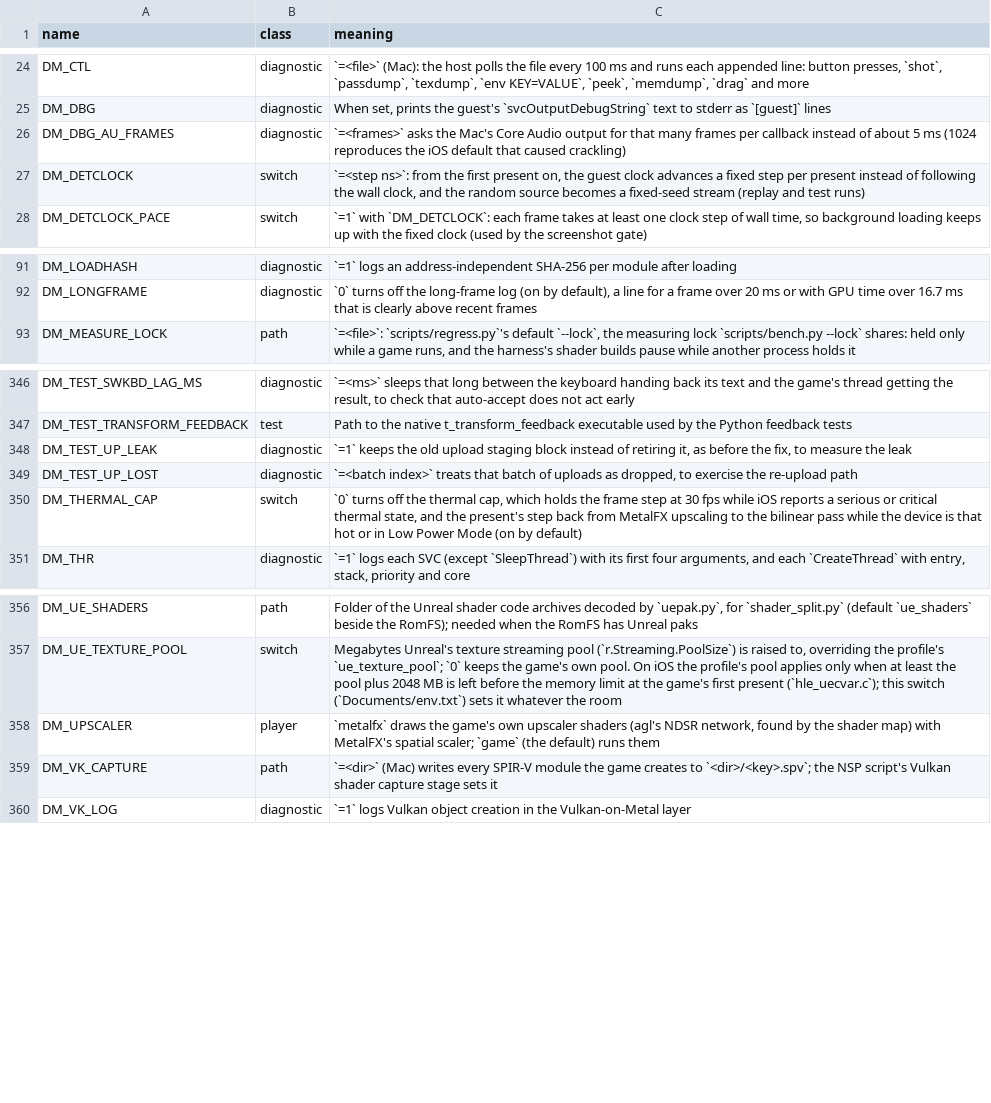
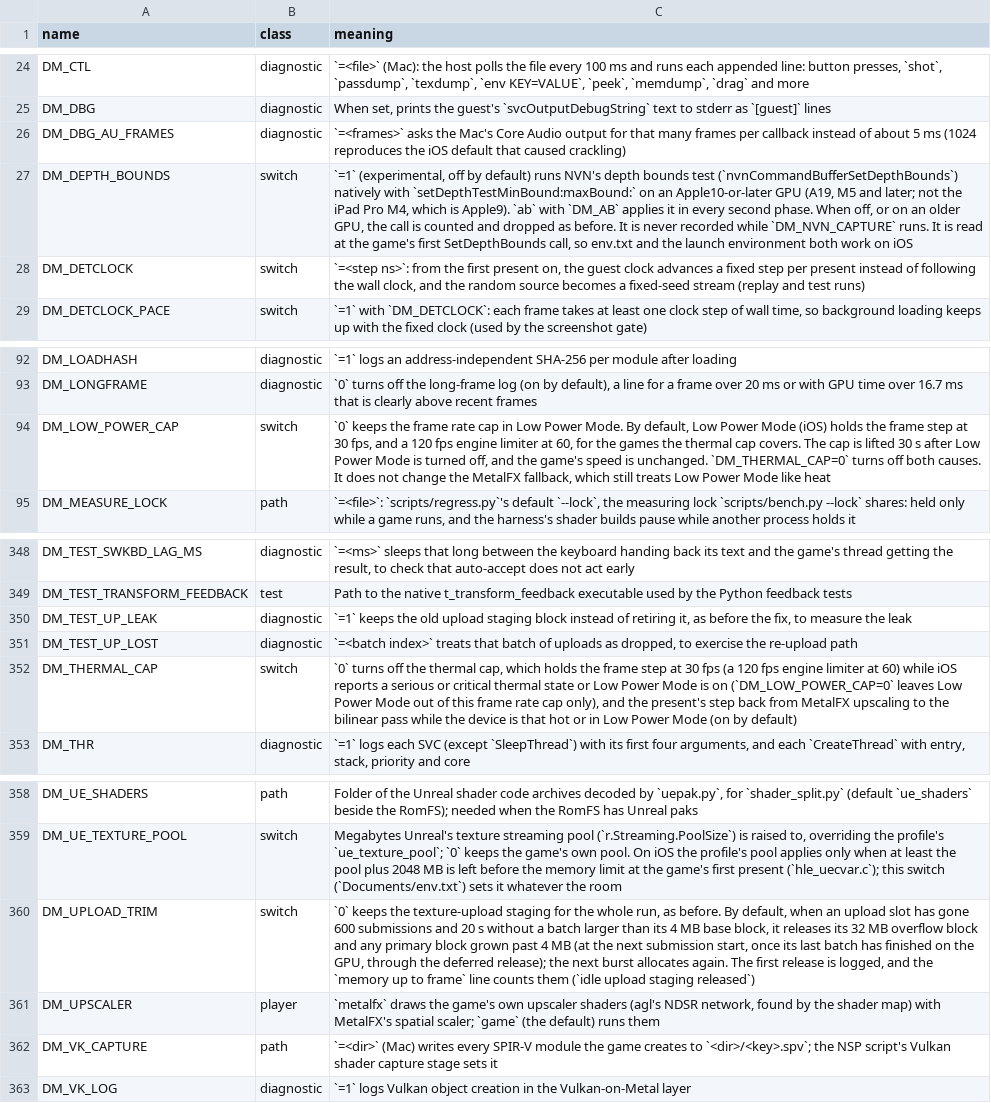
Before and after one commit to kencalx/NX18, a TSV file: docs/env_switches.tsv, drawn as a sheet; only a part is shown, gaps mark what is left out.

```diff
--- a/docs/env_switches.tsv
+++ b/docs/env_switches.tsv
@@ -26,2 +26,3 @@ DM_DBG	diagnostic	When set, prints the guest's `svcOutputDebugString` text to st
 DM_DBG_AU_FRAMES	diagnostic	`=<frames>` asks the Mac's Core Audio output for that many frames per callback instead of about 5 ms (1024 reproduces the iOS default that caused crackling)
+DM_DEPTH_BOUNDS	switch	`=1` (experimental, off by default) runs NVN's depth bounds test (`nvnCommandBufferSetDepthBounds`) natively with `setDepthTestMinBound:maxBound:` on an Apple10-or-later GPU (A19, M5 and later; not the iPad Pro M4, which is Apple9). `ab` with `DM_AB` applies it in every second phase. When off, or on an older GPU, the call is counted and dropped as before. It is never recorded while `DM_NVN_CAPTURE` runs. It is read at the game's first SetDepthBounds call, so env.txt and the launch environment both work on iOS
 DM_DETCLOCK	switch	`=<step ns>`: from the first present on, the guest clock advances a fixed step per present instead of following the wall clock, and the random source becomes a fixed-seed stream (replay and test runs)
@@ -92,2 +93,3 @@ DM_LOADHASH	diagnostic	`=1` logs an address-independent SHA-256 per module after
 DM_LONGFRAME	diagnostic	`0` turns off the long-frame log (on by default), a line for a frame over 20 ms or with GPU time over 16.7 ms that is clearly above recent frames
+DM_LOW_POWER_CAP	switch	`0` keeps the frame rate cap in Low Power Mode. By default, Low Power Mode (iOS) holds the frame step at 30 fps, and a 120 fps engine limiter at 60, for the games the thermal cap covers. The cap is lifted 30 s after Low Power Mode is turned off, and the game's speed is unchanged. `DM_THERMAL_CAP=0` turns off both causes. It does not change the MetalFX fallback, which still treats Low Power Mode like heat
 DM_MEASURE_LOCK	path	`=<file>`: `scripts/regress.py`'s default `--lock`, the measuring lock `scripts/bench.py --lock` shares: held only while a game runs, and the harness's shader builds pause while another process holds it
@@ -349,3 +351,3 @@ DM_TEST_UP_LEAK	diagnostic	`=1` keeps the old upload staging block instead of re
 DM_TEST_UP_LOST	diagnostic	`=<batch index>` treats that batch of uploads as dropped, to exercise the re-upload path
-DM_THERMAL_CAP	switch	`0` turns off the thermal cap, which holds the frame step at 30 fps while iOS reports a serious or critical thermal state, and the present's step back from MetalFX upscaling to the bilinear pass while the device is that hot or in Low Power Mode (on by default)
+DM_THERMAL_CAP	switch	`0` turns off the thermal cap, which holds the frame step at 30 fps (a 120 fps engine limiter at 60) while iOS reports a serious or critical thermal state or Low Power Mode is on (`DM_LOW_POWER_CAP=0` leaves Low Power Mode out of this frame rate cap only), and the present's step back from MetalFX upscaling to the bilinear pass while the device is that hot or in Low Power Mode (on by default)
 DM_THR	diagnostic	`=1` logs each SVC (except `SleepThread`) with its first four arguments, and each `CreateThread` with entry, stack, priority and core
@@ -357,2 +359,3 @@ DM_UE_SHADERS	path	Folder of the Unreal shader code archives decoded by `uepak.p
 DM_UE_TEXTURE_POOL	switch	Megabytes Unreal's texture streaming pool (`r.Streaming.PoolSize`) is raised to, overriding the profile's `ue_texture_pool`; `0` keeps the game's own pool. On iOS the profile's pool applies only when at least the pool plus 2048 MB is left before the memory limit at the game's first present (`hle_uecvar.c`); this switch (`Documents/env.txt`) sets it whatever the room
+DM_UPLOAD_TRIM	switch	`0` keeps the texture-upload staging for the whole run, as before. By default, when an upload slot has gone 600 submissions and 20 s without a batch larger than its 4 MB base block, it releases its 32 MB overflow block and any primary block grown past 4 MB (at the next submission start, once its last batch has finished on the GPU, through the deferred release); the next burst allocates again. The first release is logged, and the `memory up to frame` line counts them (`idle upload staging released`)
 DM_UPSCALER	player	`metalfx` draws the game's own upscaler shaders (agl's NDSR network, found by the shader map) with MetalFX's spatial scaler; `game` (the default) runs them
```
Also changed, not shown: 8 other files.
